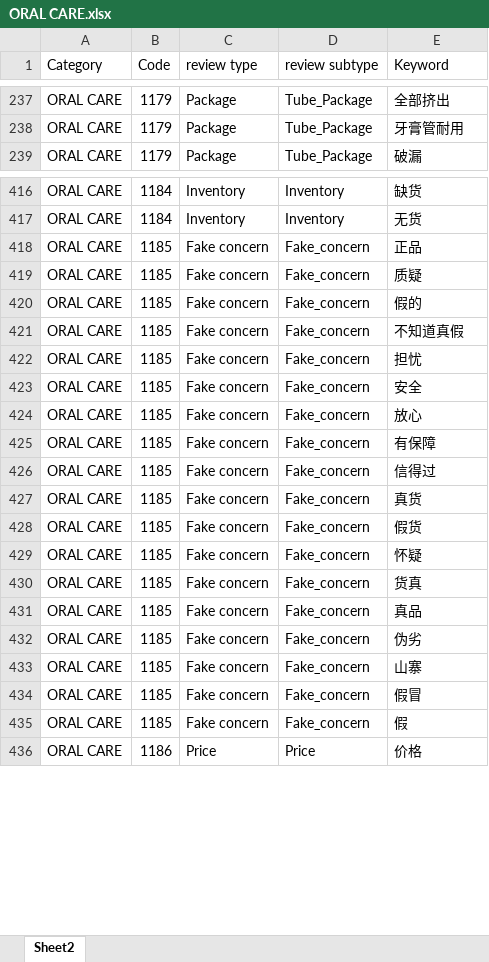
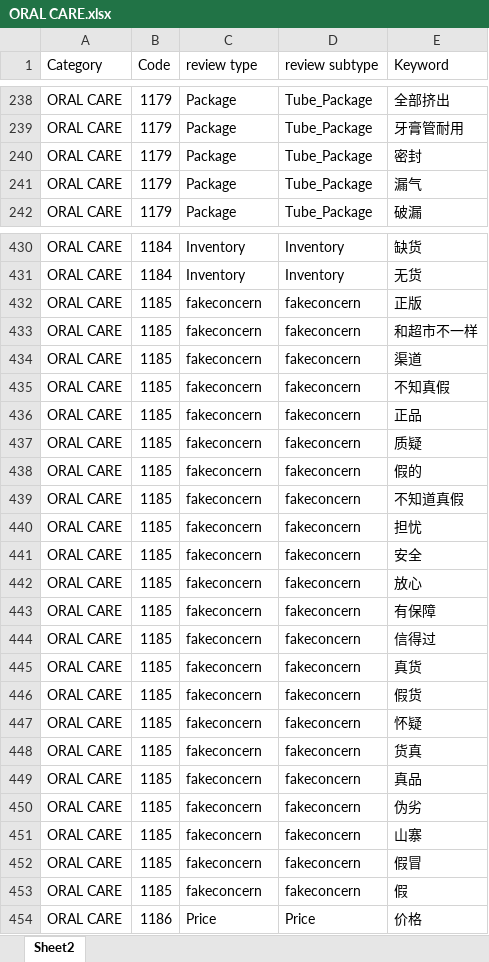
Before and after one commit to crayhuang/ReviewTextAnalyzer, an Excel workbook: KeywordFiles/ORAL CARE.xlsx, sheet Sheet2, drawn as a sheet; only a part is shown, gaps mark what is left out; values as stored, in another font and other column widths than the file's, no borders; addresses are those after the commit; the diff covers the shown part only; the diff names each change by its address in the sheet, - before the commit and + after, or states it on an @@ line.

```diff
--- a/KeywordFiles/ORAL CARE.xlsx (sheet Sheet2)
+++ b/KeywordFiles/ORAL CARE.xlsx (sheet Sheet2)
+row 240: ORAL CARE | 1179 | Package | Tube_Package | 密封
+row 241: ORAL CARE | 1179 | Package | Tube_Package | 漏气
+row 432: ORAL CARE | 1185 | fakeconcern | fakeconcern | 正版
+row 433: ORAL CARE | 1185 | fakeconcern | fakeconcern | 和超市不一样
+row 434: ORAL CARE | 1185 | fakeconcern | fakeconcern | 渠道
+row 435: ORAL CARE | 1185 | fakeconcern | fakeconcern | 不知真假
-C436:C453 (review type): Fake concern
+C436:C453 (review type): fakeconcern
-D436:D453 (review subtype): Fake_concern
+D436:D453 (review subtype): fakeconcern
```
Also changed, not shown: 24 added rows and 9 removed rows elsewhere in this sheet, KeywordFiles/APPLIANCES.xlsx, KeywordFiles/HAIR CARE.xlsx, 41 other files.
